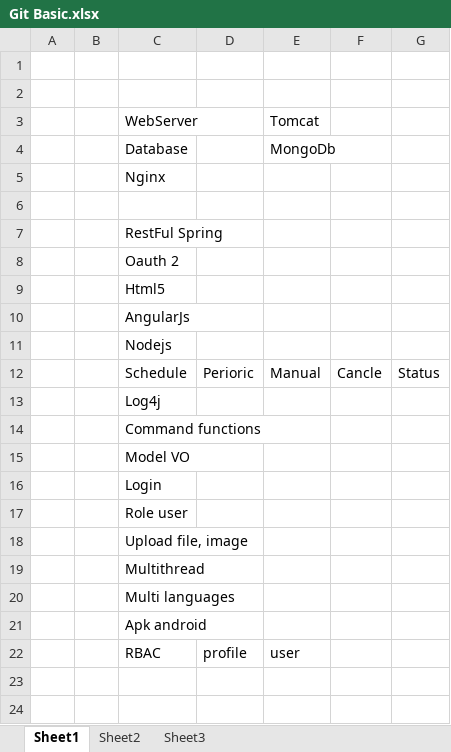
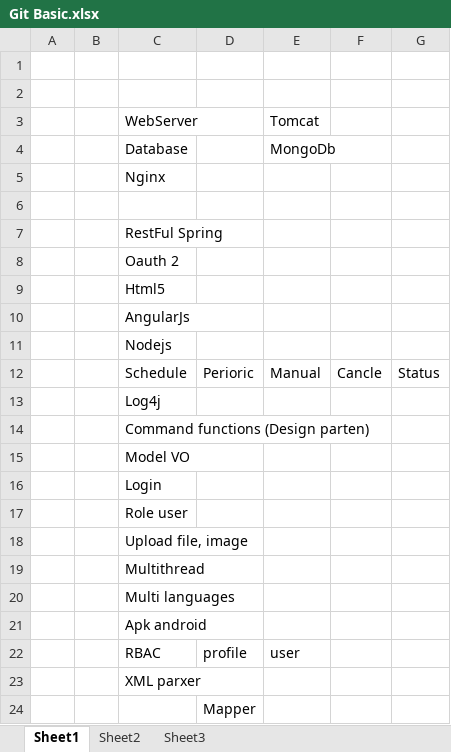
Before and after one commit to pqanh09/doc, an Excel workbook: Git Basic.xlsx, sheet Sheet1, drawn as a sheet; values as stored, in another font and other column widths than the file's, no borders; the diff names each change by its address in the sheet, - before the commit and + after, or states it on an @@ line.

Commit message:
aaa

```diff
--- a/Git Basic.xlsx (sheet Sheet1)
+++ b/Git Basic.xlsx (sheet Sheet1)
-C14: Command functions
+C14: Command functions (Design parten)
+row 23:  |  | XML parxer
+row 24:  |  |  | Mapper
```
